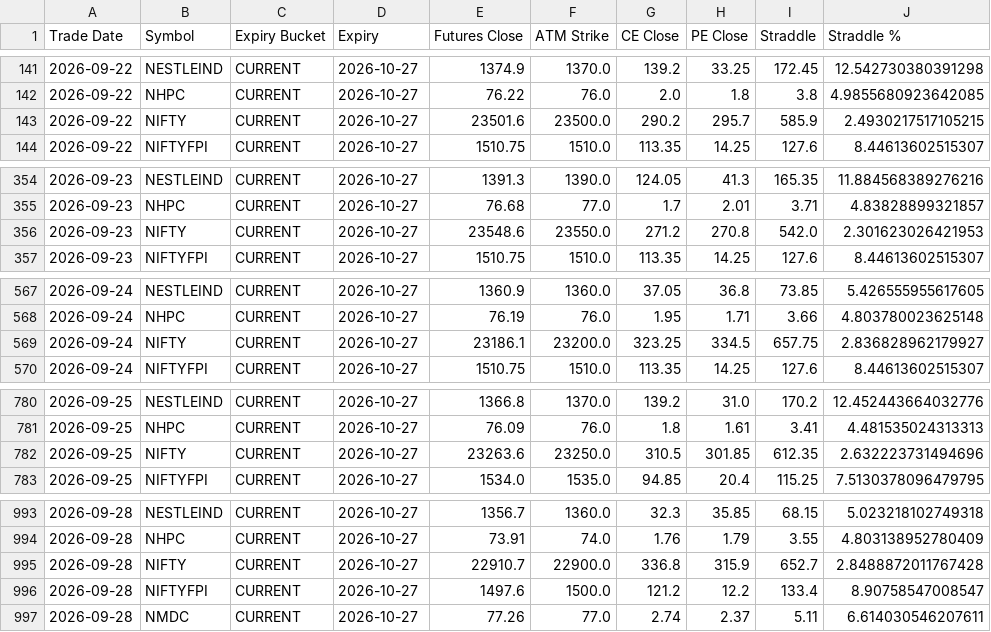
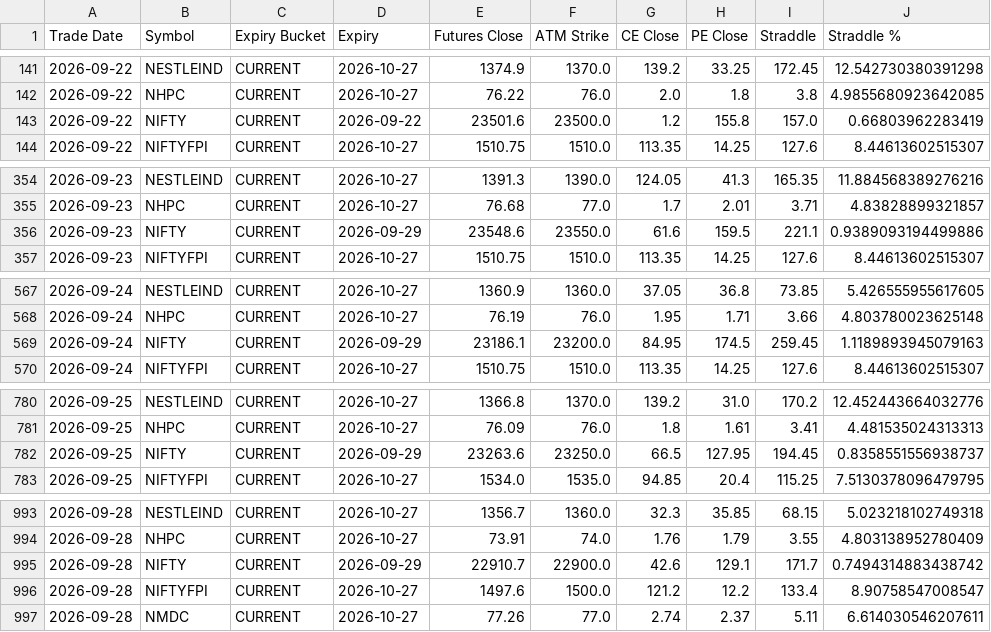
Before and after one commit to nikhil-040720/nse-fno-straddle, a CSV file: current_month.csv, drawn as a sheet; only a part is shown, gaps mark what is left out; the diff covers the shown part only.

```diff
--- a/current_month.csv
+++ b/current_month.csv
@@ -142,3 +142,3 @@ Trade Date,Symbol,Expiry Bucket,Expiry,Futures Close,ATM Strike,CE Close,PE Clos
 2026-09-22,NHPC,CURRENT,2026-10-27,76.22,76.0,2.0,1.8,3.8,4.9855680923642085
-2026-09-22,NIFTY,CURRENT,2026-10-27,23501.6,23500.0,290.2,295.7,585.9,2.4930217517105215
+2026-09-22,NIFTY,CURRENT,2026-09-22,23501.6,23500.0,1.2,155.8,157.0,0.66803962283419
 2026-09-22,NIFTYFPI,CURRENT,2026-10-27,1510.75,1510.0,113.35,14.25,127.6,8.44613602515307
@@ -355,3 +355,3 @@ Trade Date,Symbol,Expiry Bucket,Expiry,Futures Close,ATM Strike,CE Close,PE Clos
 2026-09-23,NHPC,CURRENT,2026-10-27,76.68,77.0,1.7,2.01,3.71,4.83828899321857
-2026-09-23,NIFTY,CURRENT,2026-10-27,23548.6,23550.0,271.2,270.8,542.0,2.301623026421953
+2026-09-23,NIFTY,CURRENT,2026-09-29,23548.6,23550.0,61.6,159.5,221.1,0.9389093194499886
 2026-09-23,NIFTYFPI,CURRENT,2026-10-27,1510.75,1510.0,113.35,14.25,127.6,8.44613602515307
@@ -568,3 +568,3 @@ Trade Date,Symbol,Expiry Bucket,Expiry,Futures Close,ATM Strike,CE Close,PE Clos
 2026-09-24,NHPC,CURRENT,2026-10-27,76.19,76.0,1.95,1.71,3.66,4.803780023625148
-2026-09-24,NIFTY,CURRENT,2026-10-27,23186.1,23200.0,323.25,334.5,657.75,2.836828962179927
+2026-09-24,NIFTY,CURRENT,2026-09-29,23186.1,23200.0,84.95,174.5,259.45,1.1189893945079163
 2026-09-24,NIFTYFPI,CURRENT,2026-10-27,1510.75,1510.0,113.35,14.25,127.6,8.44613602515307
@@ -781,3 +781,3 @@ Trade Date,Symbol,Expiry Bucket,Expiry,Futures Close,ATM Strike,CE Close,PE Clos
 2026-09-25,NHPC,CURRENT,2026-10-27,76.09,76.0,1.8,1.61,3.41,4.481535024313313
-2026-09-25,NIFTY,CURRENT,2026-10-27,23263.6,23250.0,310.5,301.85,612.35,2.632223731494696
+2026-09-25,NIFTY,CURRENT,2026-09-29,23263.6,23250.0,66.5,127.95,194.45,0.8358551556938737
 2026-09-25,NIFTYFPI,CURRENT,2026-10-27,1534.0,1535.0,94.85,20.4,115.25,7.5130378096479795
@@ -994,3 +994,3 @@ Trade Date,Symbol,Expiry Bucket,Expiry,Futures Close,ATM Strike,CE Close,PE Clos
 2026-09-28,NHPC,CURRENT,2026-10-27,73.91,74.0,1.76,1.79,3.55,4.803138952780409
-2026-09-28,NIFTY,CURRENT,2026-10-27,22910.7,22900.0,336.8,315.9,652.7,2.8488872011767428
+2026-09-28,NIFTY,CURRENT,2026-09-29,22910.7,22900.0,42.6,129.1,171.7,0.7494314883438742
 2026-09-28,NIFTYFPI,CURRENT,2026-10-27,1497.6,1500.0,121.2,12.2,133.4,8.90758547008547
```
Also changed, not shown: 70 edited cells elsewhere in this file.
